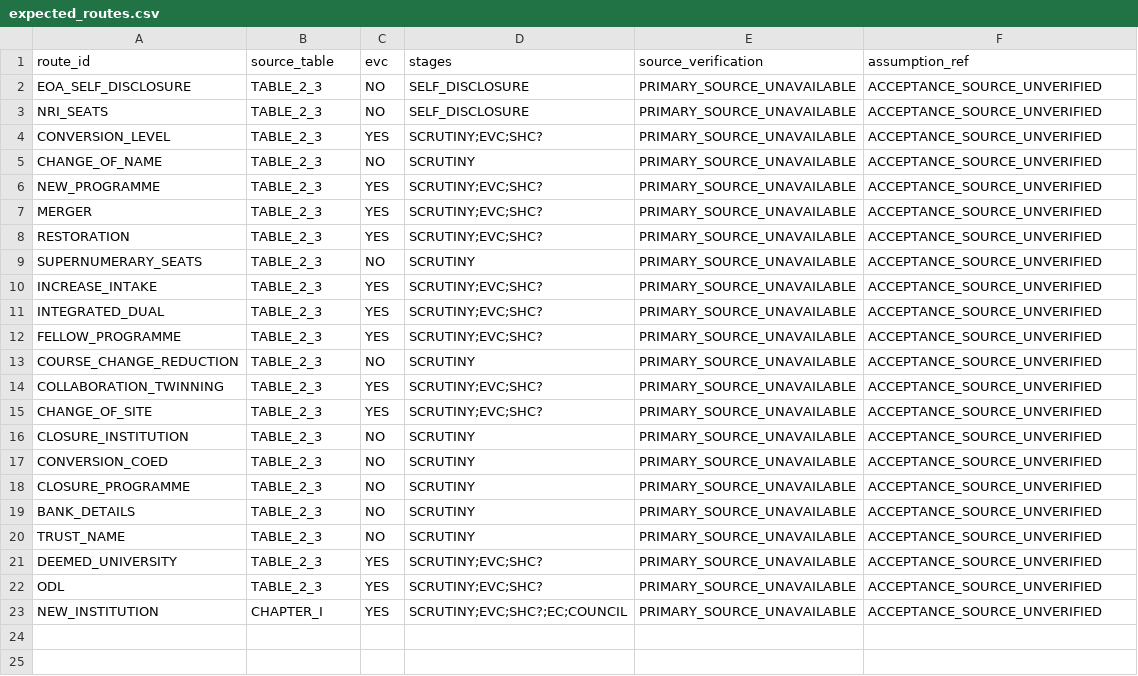
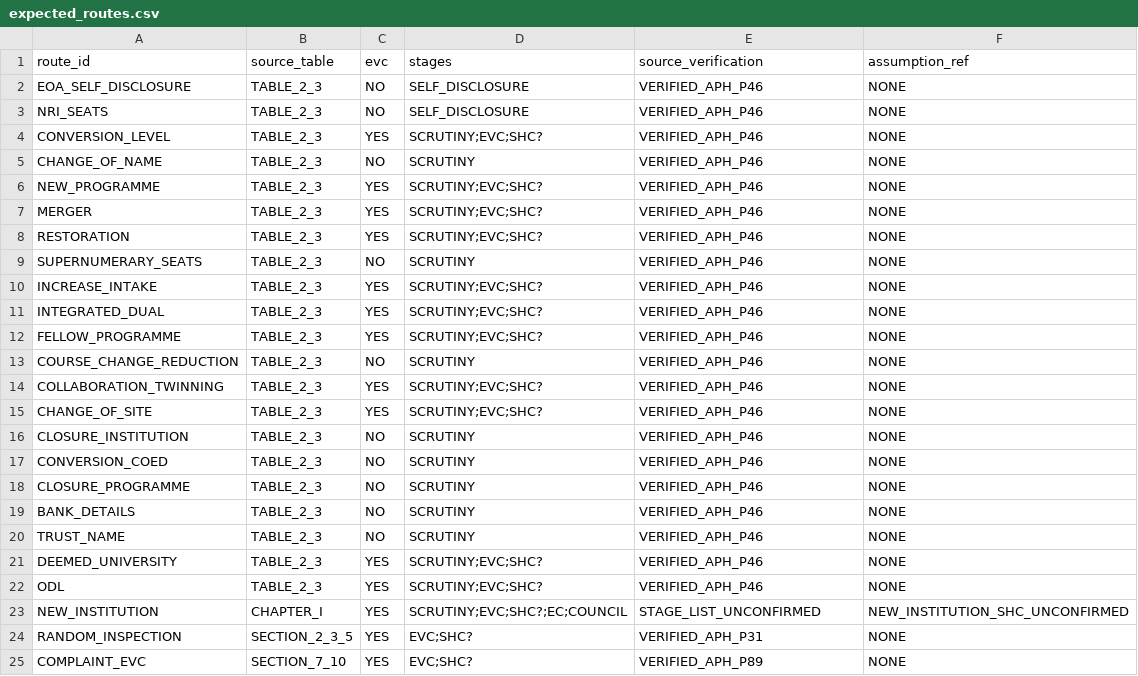
Before and after one commit to atuldhull/approval-workflow-ocr-compliance, a CSV file: docs/p1/expected_routes.csv, drawn as a sheet.

Commit message:
feat(workflow): appeal to the SAC, Only-EVC routes and the case summary
Routes: RANDOM_INSPECTION (cl. 2.3.5(a), p.31) and COMPLAINT_EVC (cl. 7.10,
p.89) start at the expert visit; the visit is queued on submission. Each
Table 2.3 route cites its row (p.46) and is marked VERIFIED; NEW_INSTITUTION
stays a demo assumption and gets its own EVC rule (evc_rule_id). The
routing answer key and the expected routes follow, with per-row
verification; the scale mix keeps to institution filings.

Appeal (cl. 1.11, 2.24): issue_lod keeps the case at its decision stage and
opens APPEAL_7D from the LoD's issue date. While the window is open only
file_appeal (the institution) or close_appeal_window (SYSTEM once the clock
is breached, or an officer) apply. The SAC records recommend / not
recommend / refer for Scrutiny or EVC, citing its report; a referral comes
back to another SAC hearing, never a second LoD. The bureau head records the
Council's decision: LoA, EoA or a Letter of Rejection, which needs its
speaking order (protected note). wf.appeal record (wf_0007), SAC committee
type, GET /cases/{id}/appeal.

GET /cases/{id}/summary: identity, route and citation, stage visits with
reasons, deficiencies, committee reports (hashes only), EVC requests, open
deadlines, obligations, letters and the appeal, scoped like the case.

OpenAPI regenerated. Tests: test_appeal.py plus updated route, grammar,
persistence, intake and acceptance expectations.

```diff
--- a/docs/p1/expected_routes.csv
+++ b/docs/p1/expected_routes.csv
@@ -1,23 +1,25 @@
 route_id,source_table,evc,stages,source_verification,assumption_ref
-EOA_SELF_DISCLOSURE,TABLE_2_3,NO,SELF_DISCLOSURE,PRIMARY_SOURCE_UNAVAILABLE,ACCEPTANCE_SOURCE_UNVERIFIED
-NRI_SEATS,TABLE_2_3,NO,SELF_DISCLOSURE,PRIMARY_SOURCE_UNAVAILABLE,ACCEPTANCE_SOURCE_UNVERIFIED
-CONVERSION_LEVEL,TABLE_2_3,YES,SCRUTINY;EVC;SHC?,PRIMARY_SOURCE_UNAVAILABLE,ACCEPTANCE_SOURCE_UNVERIFIED
-CHANGE_OF_NAME,TABLE_2_3,NO,SCRUTINY,PRIMARY_SOURCE_UNAVAILABLE,ACCEPTANCE_SOURCE_UNVERIFIED
-NEW_PROGRAMME,TABLE_2_3,YES,SCRUTINY;EVC;SHC?,PRIMARY_SOURCE_UNAVAILABLE,ACCEPTANCE_SOURCE_UNVERIFIED
-MERGER,TABLE_2_3,YES,SCRUTINY;EVC;SHC?,PRIMARY_SOURCE_UNAVAILABLE,ACCEPTANCE_SOURCE_UNVERIFIED
-RESTORATION,TABLE_2_3,YES,SCRUTINY;EVC;SHC?,PRIMARY_SOURCE_UNAVAILABLE,ACCEPTANCE_SOURCE_UNVERIFIED
-SUPERNUMERARY_SEATS,TABLE_2_3,NO,SCRUTINY,PRIMARY_SOURCE_UNAVAILABLE,ACCEPTANCE_SOURCE_UNVERIFIED
-INCREASE_INTAKE,TABLE_2_3,YES,SCRUTINY;EVC;SHC?,PRIMARY_SOURCE_UNAVAILABLE,ACCEPTANCE_SOURCE_UNVERIFIED
-INTEGRATED_DUAL,TABLE_2_3,YES,SCRUTINY;EVC;SHC?,PRIMARY_SOURCE_UNAVAILABLE,ACCEPTANCE_SOURCE_UNVERIFIED
-FELLOW_PROGRAMME,TABLE_2_3,YES,SCRUTINY;EVC;SHC?,PRIMARY_SOURCE_UNAVAILABLE,ACCEPTANCE_SOURCE_UNVERIFIED
-COURSE_CHANGE_REDUCTION,TABLE_2_3,NO,SCRUTINY,PRIMARY_SOURCE_UNAVAILABLE,ACCEPTANCE_SOURCE_UNVERIFIED
-COLLABORATION_TWINNING,TABLE_2_3,YES,SCRUTINY;EVC;SHC?,PRIMARY_SOURCE_UNAVAILABLE,ACCEPTANCE_SOURCE_UNVERIFIED
-CHANGE_OF_SITE,TABLE_2_3,YES,SCRUTINY;EVC;SHC?,PRIMARY_SOURCE_UNAVAILABLE,ACCEPTANCE_SOURCE_UNVERIFIED
-CLOSURE_INSTITUTION,TABLE_2_3,NO,SCRUTINY,PRIMARY_SOURCE_UNAVAILABLE,ACCEPTANCE_SOURCE_UNVERIFIED
-CONVERSION_COED,TABLE_2_3,NO,SCRUTINY,PRIMARY_SOURCE_UNAVAILABLE,ACCEPTANCE_SOURCE_UNVERIFIED
-CLOSURE_PROGRAMME,TABLE_2_3,NO,SCRUTINY,PRIMARY_SOURCE_UNAVAILABLE,ACCEPTANCE_SOURCE_UNVERIFIED
-BANK_DETAILS,TABLE_2_3,NO,SCRUTINY,PRIMARY_SOURCE_UNAVAILABLE,ACCEPTANCE_SOURCE_UNVERIFIED
-TRUST_NAME,TABLE_2_3,NO,SCRUTINY,PRIMARY_SOURCE_UNAVAILABLE,ACCEPTANCE_SOURCE_UNVERIFIED
-DEEMED_UNIVERSITY,TABLE_2_3,YES,SCRUTINY;EVC;SHC?,PRIMARY_SOURCE_UNAVAILABLE,ACCEPTANCE_SOURCE_UNVERIFIED
-ODL,TABLE_2_3,YES,SCRUTINY;EVC;SHC?,PRIMARY_SOURCE_UNAVAILABLE,ACCEPTANCE_SOURCE_UNVERIFIED
-NEW_INSTITUTION,CHAPTER_I,YES,SCRUTINY;EVC;SHC?;EC;COUNCIL,PRIMARY_SOURCE_UNAVAILABLE,ACCEPTANCE_SOURCE_UNVERIFIED
+EOA_SELF_DISCLOSURE,TABLE_2_3,NO,SELF_DISCLOSURE,VERIFIED_APH_P46,NONE
+NRI_SEATS,TABLE_2_3,NO,SELF_DISCLOSURE,VERIFIED_APH_P46,NONE
+CONVERSION_LEVEL,TABLE_2_3,YES,SCRUTINY;EVC;SHC?,VERIFIED_APH_P46,NONE
+CHANGE_OF_NAME,TABLE_2_3,NO,SCRUTINY,VERIFIED_APH_P46,NONE
+NEW_PROGRAMME,TABLE_2_3,YES,SCRUTINY;EVC;SHC?,VERIFIED_APH_P46,NONE
+MERGER,TABLE_2_3,YES,SCRUTINY;EVC;SHC?,VERIFIED_APH_P46,NONE
+RESTORATION,TABLE_2_3,YES,SCRUTINY;EVC;SHC?,VERIFIED_APH_P46,NONE
+SUPERNUMERARY_SEATS,TABLE_2_3,NO,SCRUTINY,VERIFIED_APH_P46,NONE
+INCREASE_INTAKE,TABLE_2_3,YES,SCRUTINY;EVC;SHC?,VERIFIED_APH_P46,NONE
+INTEGRATED_DUAL,TABLE_2_3,YES,SCRUTINY;EVC;SHC?,VERIFIED_APH_P46,NONE
+FELLOW_PROGRAMME,TABLE_2_3,YES,SCRUTINY;EVC;SHC?,VERIFIED_APH_P46,NONE
+COURSE_CHANGE_REDUCTION,TABLE_2_3,NO,SCRUTINY,VERIFIED_APH_P46,NONE
+COLLABORATION_TWINNING,TABLE_2_3,YES,SCRUTINY;EVC;SHC?,VERIFIED_APH_P46,NONE
+CHANGE_OF_SITE,TABLE_2_3,YES,SCRUTINY;EVC;SHC?,VERIFIED_APH_P46,NONE
+CLOSURE_INSTITUTION,TABLE_2_3,NO,SCRUTINY,VERIFIED_APH_P46,NONE
+CONVERSION_COED,TABLE_2_3,NO,SCRUTINY,VERIFIED_APH_P46,NONE
+CLOSURE_PROGRAMME,TABLE_2_3,NO,SCRUTINY,VERIFIED_APH_P46,NONE
+BANK_DETAILS,TABLE_2_3,NO,SCRUTINY,VERIFIED_APH_P46,NONE
+TRUST_NAME,TABLE_2_3,NO,SCRUTINY,VERIFIED_APH_P46,NONE
+DEEMED_UNIVERSITY,TABLE_2_3,YES,SCRUTINY;EVC;SHC?,VERIFIED_APH_P46,NONE
+ODL,TABLE_2_3,YES,SCRUTINY;EVC;SHC?,VERIFIED_APH_P46,NONE
+NEW_INSTITUTION,CHAPTER_I,YES,SCRUTINY;EVC;SHC?;EC;COUNCIL,STAGE_LIST_UNCONFIRMED,NEW_INSTITUTION_SHC_UNCONFIRMED
+RANDOM_INSPECTION,SECTION_2_3_5,YES,EVC;SHC?,VERIFIED_APH_P31,NONE
+COMPLAINT_EVC,SECTION_7_10,YES,EVC;SHC?,VERIFIED_APH_P89,NONE
```
Also changed, not shown: 38 other files.
